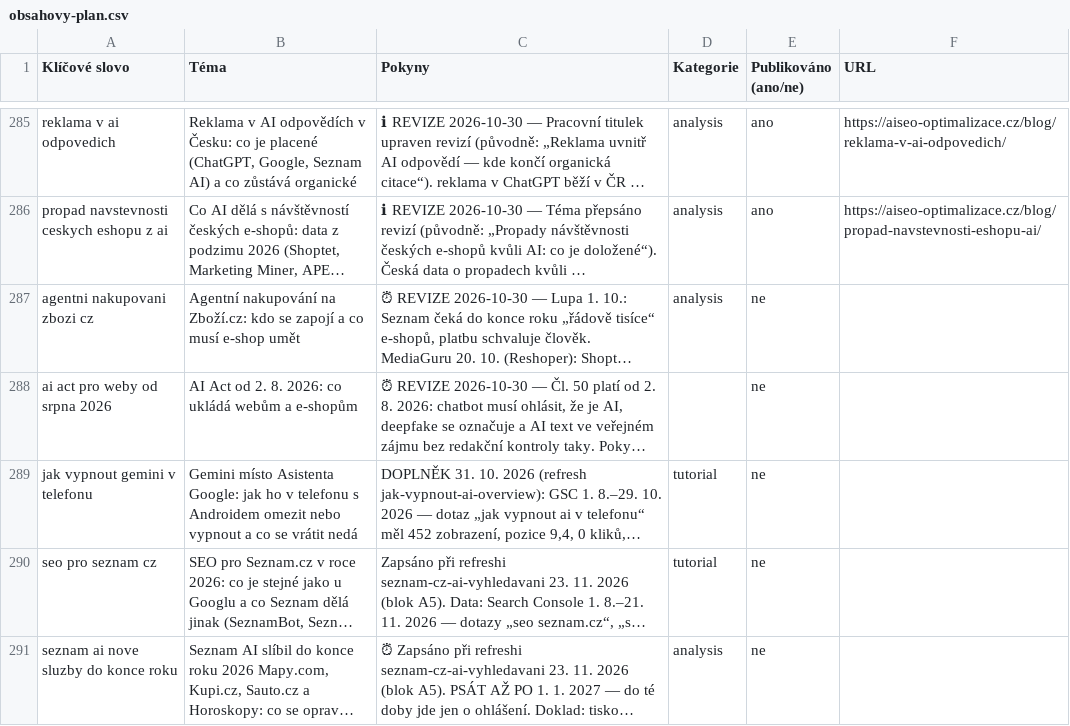
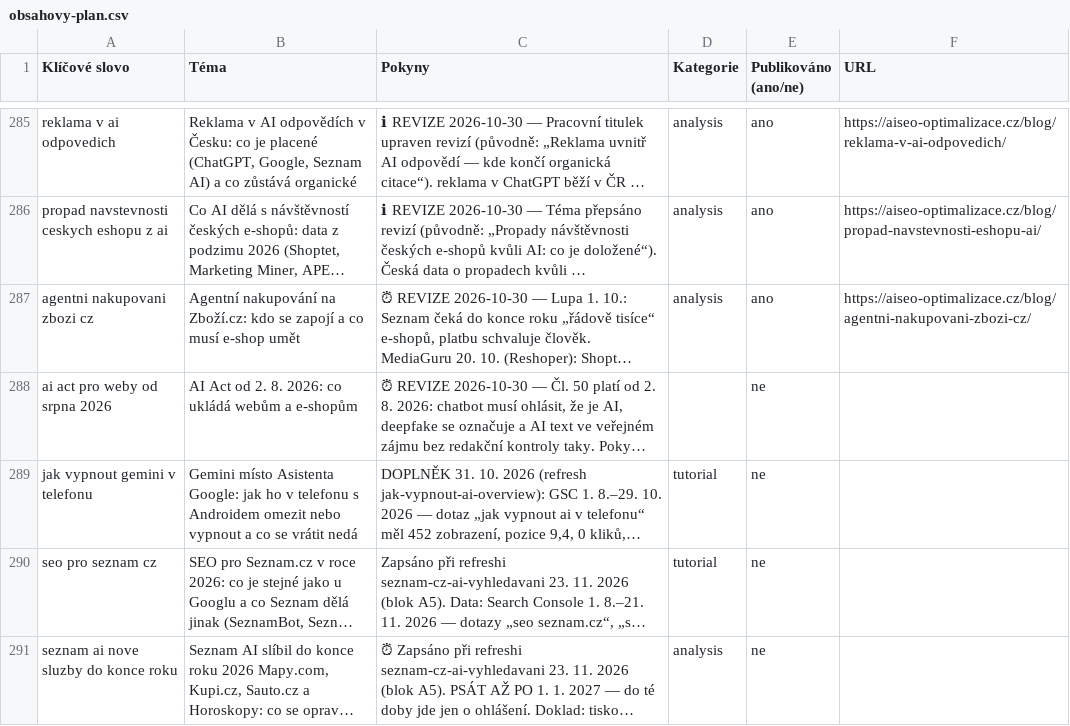
Before and after one commit to ultron-sniperdesign/aiseo-optimalizace, a CSV file: blogger/obsahovy-plan.csv, drawn as a sheet; only a part is shown, gaps mark what is left out; long unchanged cells end in …; the diff covers the shown part only; the diff names each change by its address in the sheet, - before the commit and + after, or states it on an @@ line.

```diff
--- a/blogger/obsahovy-plan.csv
+++ b/blogger/obsahovy-plan.csv
-E287 (Publikováno (ano/ne)): ne
+E287 (Publikováno (ano/ne)): ano
-F287 (URL): (empty)
+F287 (URL): https://aiseo-optimalizace.cz/blog/agentni-nakupovani-zbozi-cz/
```
Also changed, not shown: 2 added rows elsewhere in this file, 1 other file.
